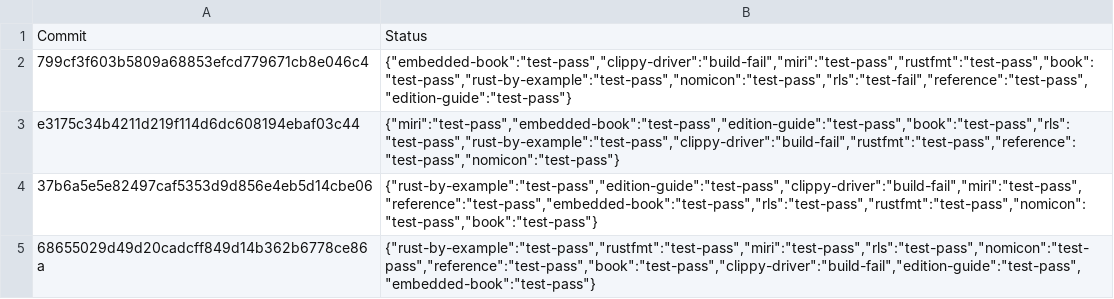
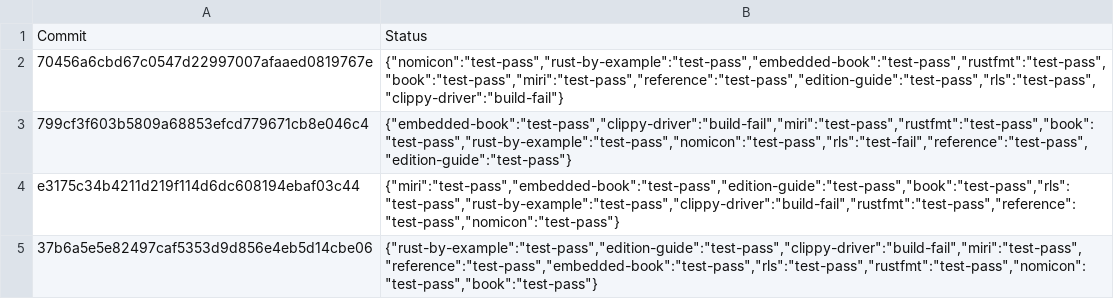
Before and after one commit to alexcrichton/rust-toolstate, a TSV file: history/linux.tsv, drawn as a sheet; only a part is shown; the shorter side is filled out with more unchanged rows.

Commit message:
(linux CI update)

```diff
--- a/history/linux.tsv
+++ b/history/linux.tsv
@@ -1,2 +1,3 @@
 Commit	Status
+70456a6cbd67c0547d22997007afaaed0819767e	{"nomicon":"test-pass","rust-by-example":"test-pass","embedded-book":"test-pass","rustfmt":"test-pass","book":"test-pass","miri":"test-pass","reference":"test-pass","edition-guide":"test-pass","rls":"test-pass","clippy-driver":"build-fail"}
 799cf3f603b5809a68853efcd779671cb8e046c4	{"embedded-book":"test-pass","clippy-driver":"build-fail","miri":"test-pass","rustfmt":"test-pass","book":"test-pass","rust-by-example":"test-pass","nomicon":"test-pass","rls":"test-fail","reference":"test-pass","edition-guide":"test-pass"}
```
